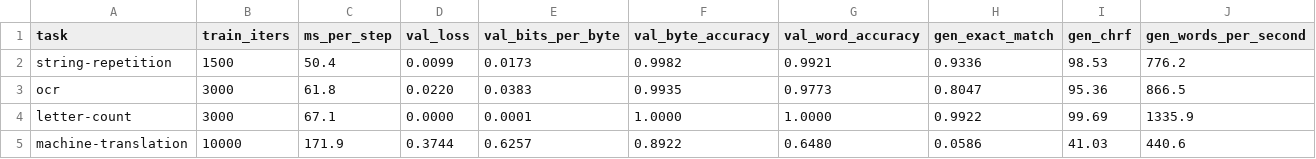
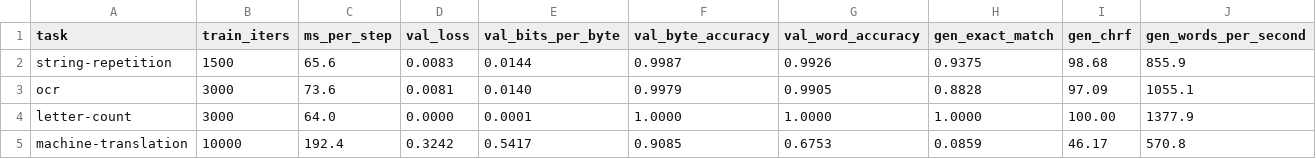
Before and after one commit to sign/WeLT, a CSV file: benchmarks/tasks.csv, drawn as a sheet.

```diff
--- a/benchmarks/tasks.csv
+++ b/benchmarks/tasks.csv
@@ -1,5 +1,5 @@
 task,train_iters,ms_per_step,val_loss,val_bits_per_byte,val_byte_accuracy,val_word_accuracy,gen_exact_match,gen_chrf,gen_words_per_second
-string-repetition,1500,50.4,0.0099,0.0173,0.9982,0.9921,0.9336,98.53,776.2
-ocr,3000,61.8,0.0220,0.0383,0.9935,0.9773,0.8047,95.36,866.5
-letter-count,3000,67.1,0.0000,0.0001,1.0000,1.0000,0.9922,99.69,1335.9
-machine-translation,10000,171.9,0.3744,0.6257,0.8922,0.6480,0.0586,41.03,440.6
+string-repetition,1500,65.6,0.0083,0.0144,0.9987,0.9926,0.9375,98.68,855.9
+ocr,3000,73.6,0.0081,0.0140,0.9979,0.9905,0.8828,97.09,1055.1
+letter-count,3000,64.0,0.0000,0.0001,1.0000,1.0000,1.0000,100.00,1377.9
+machine-translation,10000,192.4,0.3242,0.5417,0.9085,0.6753,0.0859,46.17,570.8
```
Also changed, not shown: 8 other files.
